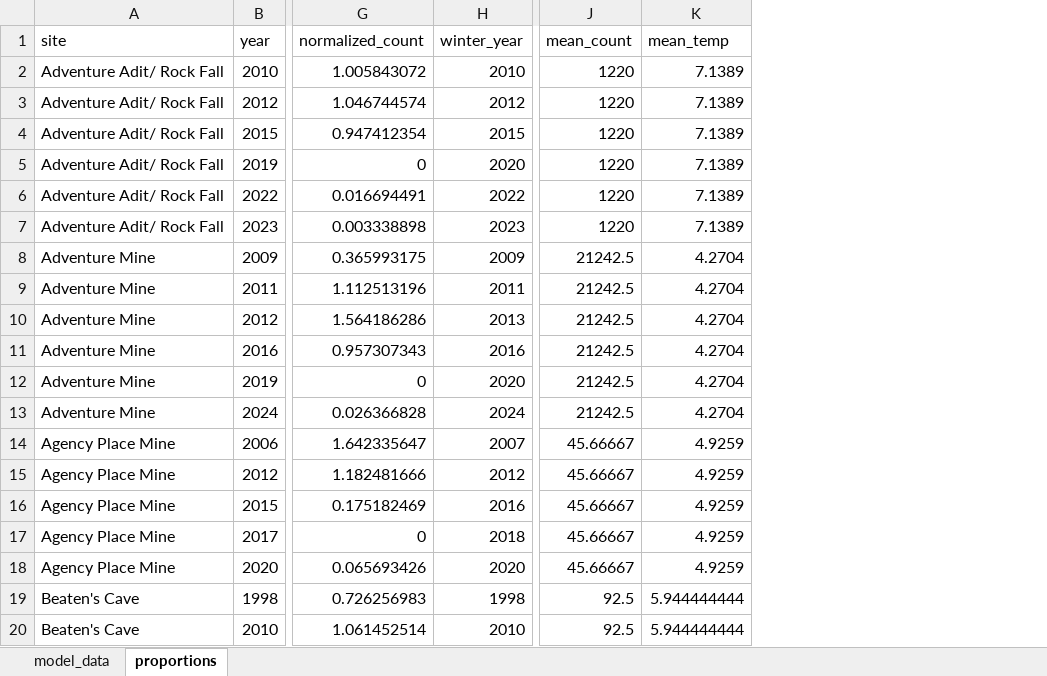
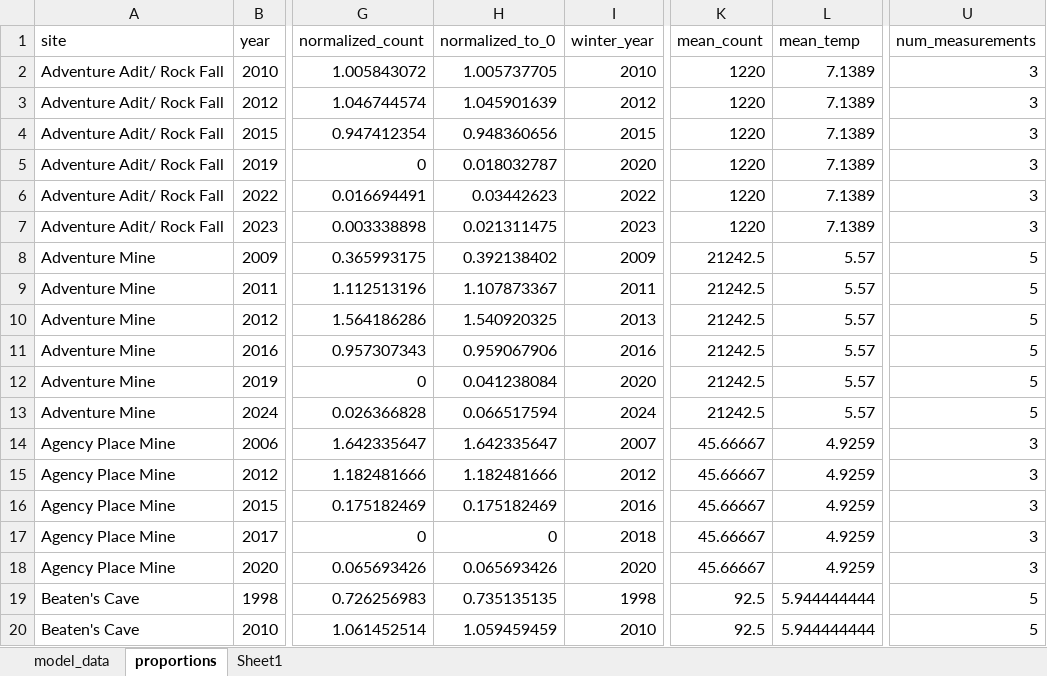
Before and after one commit to tannermbarnes/chapter1_data, an Excel workbook: actual_data.xlsx, sheet proportions, drawn as a sheet; only a part is shown, gaps mark what is left out; values as stored, in another font and other column widths than the file's, no borders; addresses are those after the commit; the diff names each change by its address in the sheet, - before the commit and + after, or states it on an @@ line.

```diff
--- a/actual_data.xlsx (sheet proportions)
+++ b/actual_data.xlsx (sheet proportions)
+sheet tab: Sheet1
+column H (normalized_to_0), rows 2-20: 1.005737705 | 1.045901639 | 0.948360656 | 0.018032787 | 0.03442623 | 0.021311475 | 0.392138402 | 1.107873367 | 1.540920325 | 0.959067906 | 0.041238084 | 0.066517594 | 1.642335647 | 1.182481666 | 0.175182469 | 0 | 0.065693426 | 0.735135135 | 1.059459459
+column U (num_measurements), rows 2-20: 3 | 3 | 3 | 3 | 3 | 3 | 5 | 5 | 5 | 5 | 5 | 5 | 3 | 3 | 3 | 3 | 3 | 5 | 5
-L8:L13 (mean_temp): 4.2704
+L8:L13 (mean_temp): 5.57
```
Also changed, not shown: sheet model_data, formulas that keep their value, 17 other files.
